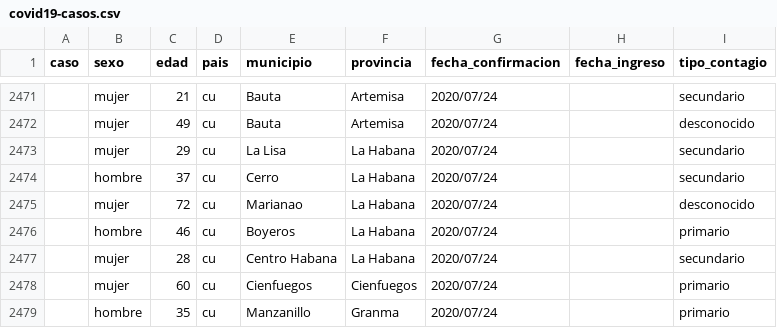
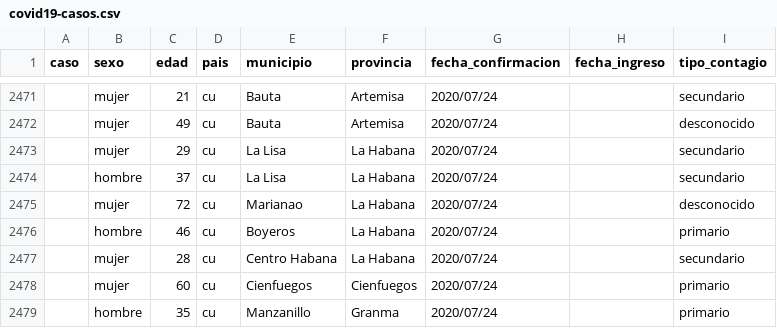
Before and after one commit to covid19cubadata/covid19cubadata.github.io, a CSV file: data/covid19-casos.csv, drawn as a sheet; only a part is shown, gaps mark what is left out.

Commit message:
Update countries data

```diff
--- a/data/covid19-casos.csv
+++ b/data/covid19-casos.csv
@@ -2473,3 +2473,3 @@ caso,sexo,edad,pais,municipio,provincia,fecha_confirmacion,fecha_ingreso,tipo_co
 ,mujer,29,cu,La Lisa,La Habana,2020/07/24,,secundario
-,hombre,37,cu,Cerro,La Habana,2020/07/24,,secundario
+,hombre,37,cu,La Lisa,La Habana,2020/07/24,,secundario
 ,mujer,72,cu,Marianao,La Habana,2020/07/24,,desconocido
```
Also changed, not shown: 2 other files.
